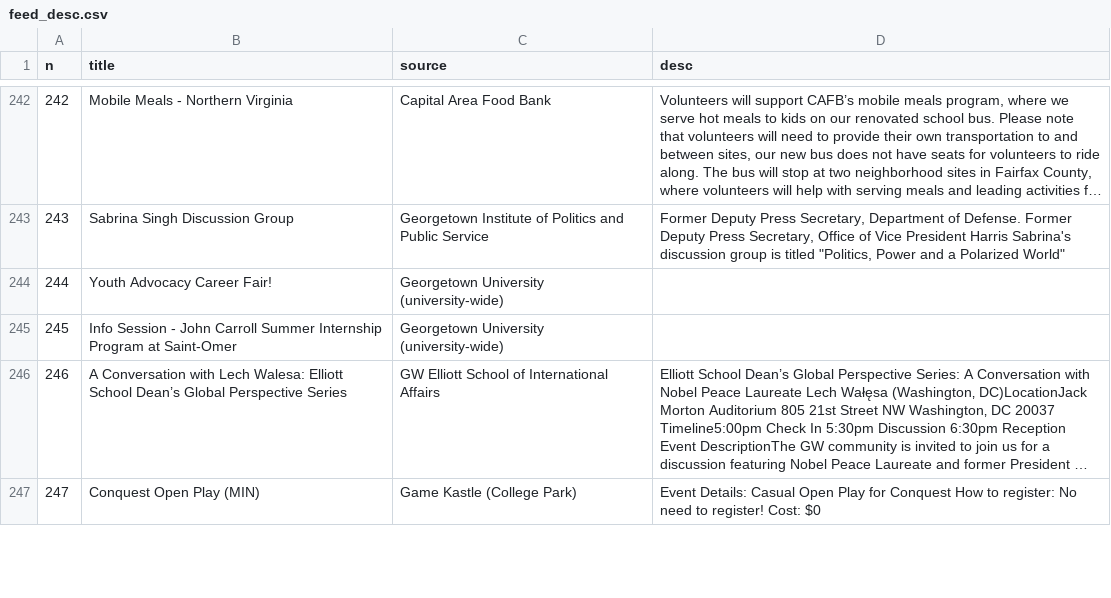
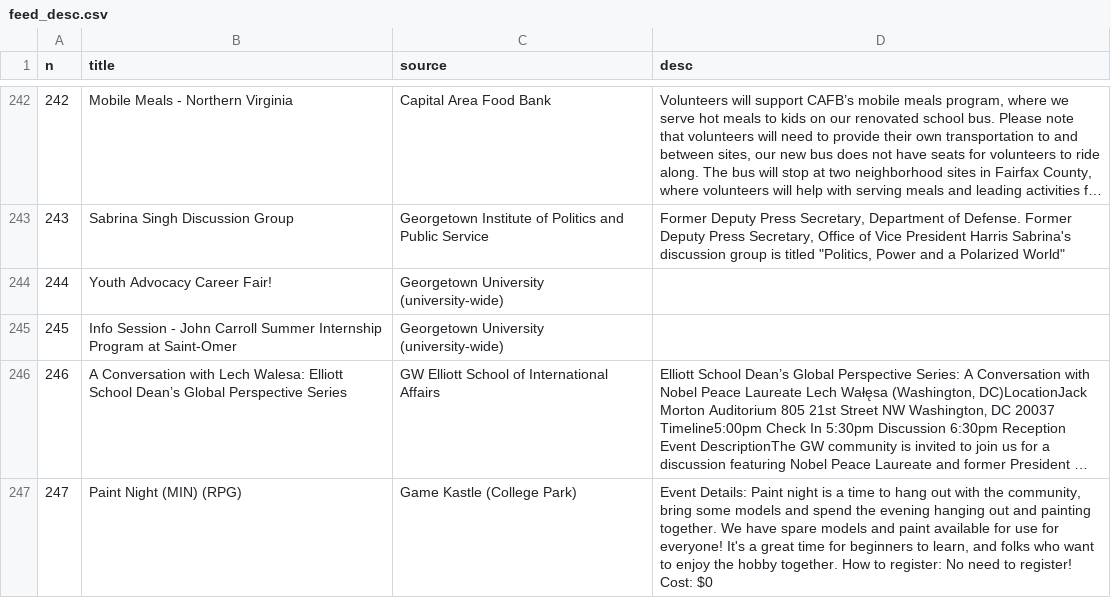
Before and after one commit to emanstof-png/event-feed, a CSV file: feed_desc.csv, drawn as a sheet; only a part is shown, gaps mark what is left out; long unchanged cells end in …; the diff covers the shown part only; the diff names each change by its address in the sheet, - before the commit and + after, or states it on an @@ line.

```diff
--- a/feed_desc.csv
+++ b/feed_desc.csv
-B247 (title): Conquest Open Play (MIN)
+B247 (title): Paint Night (MIN) (RPG)
-D247 (desc): Event Details: Casual Open Play for Conquest How to…
+D247 (desc): Event Details: Paint night is a time to hang out with the community, bring some models and spend the evening hanging out and painting together. We have spare models and paint available for use for everyone! It's a great time for beginners to learn, and folks who want to enjoy the hobby together. How to…
```
Also changed, not shown: 57 edited cells elsewhere in this file, feed_test.csv, run_log.csv.
